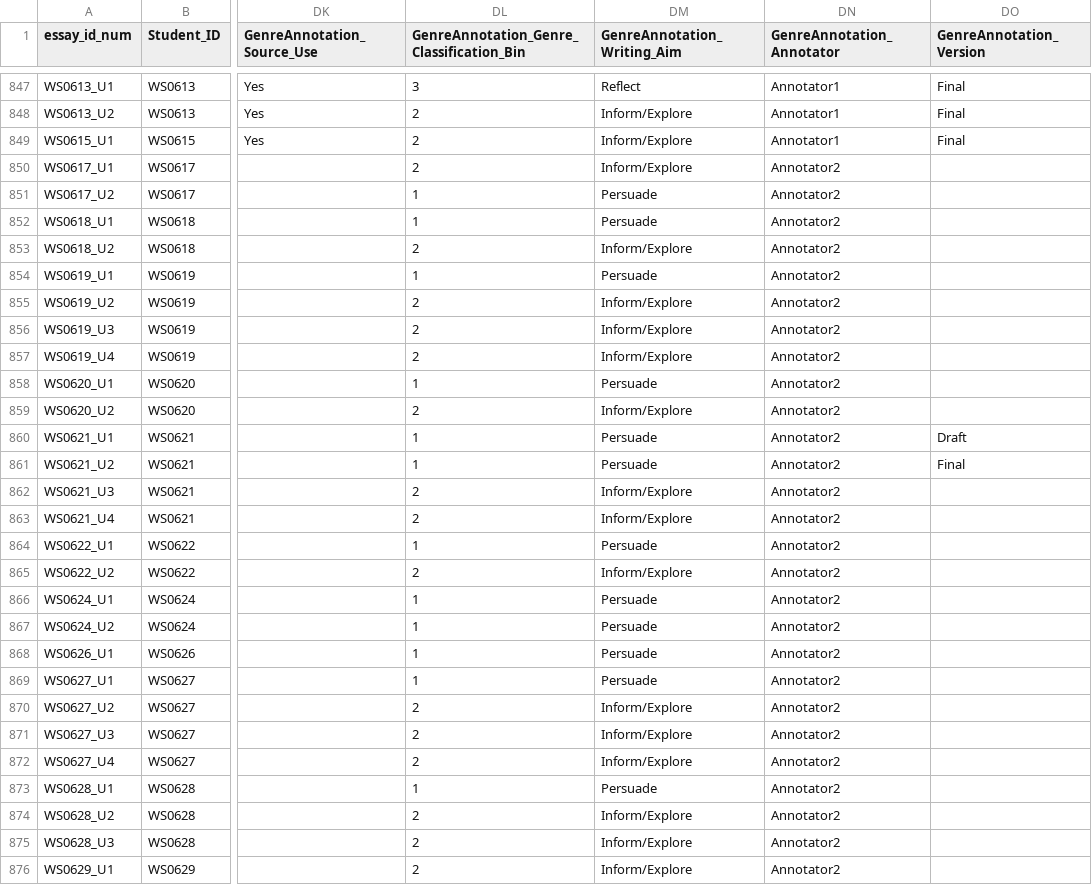
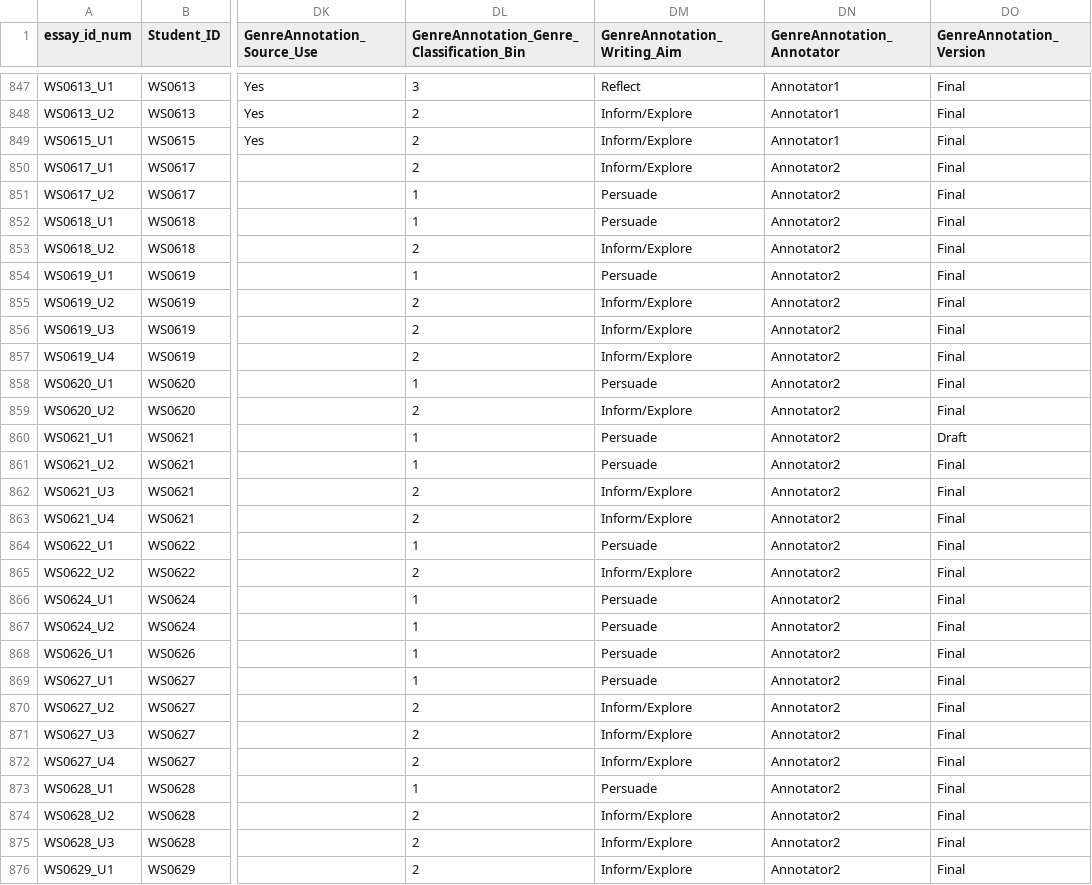
Before and after one commit to EducationalTestingService/ies-writing-achievement-study-data, a CSV file: writing_features.csv, drawn as a sheet; only a part is shown, gaps mark what is left out; the diff covers the shown part only; the diff names each change by its address in the sheet, - before the commit and + after, or states it on an @@ line.

Commit message:
writing_features.csv edits
Some of the cells in the "GenreAnnotationVersion" column (Column DO) were blank.  I've changed all blank cells to say "Final."

This column was used to denote whether an upload was a draft, final submission, or a possible duplicate.

```diff
--- a/writing_features.csv
+++ b/writing_features.csv
-DO850:DO859 (GenreAnnotation_Version): (empty)
+DO850:DO859 (GenreAnnotation_Version): Final
-DO862:DO876 (GenreAnnotation_Version): (empty)
+DO862:DO876 (GenreAnnotation_Version): Final
```
Also changed, not shown: 129 edited cells elsewhere in this file.
